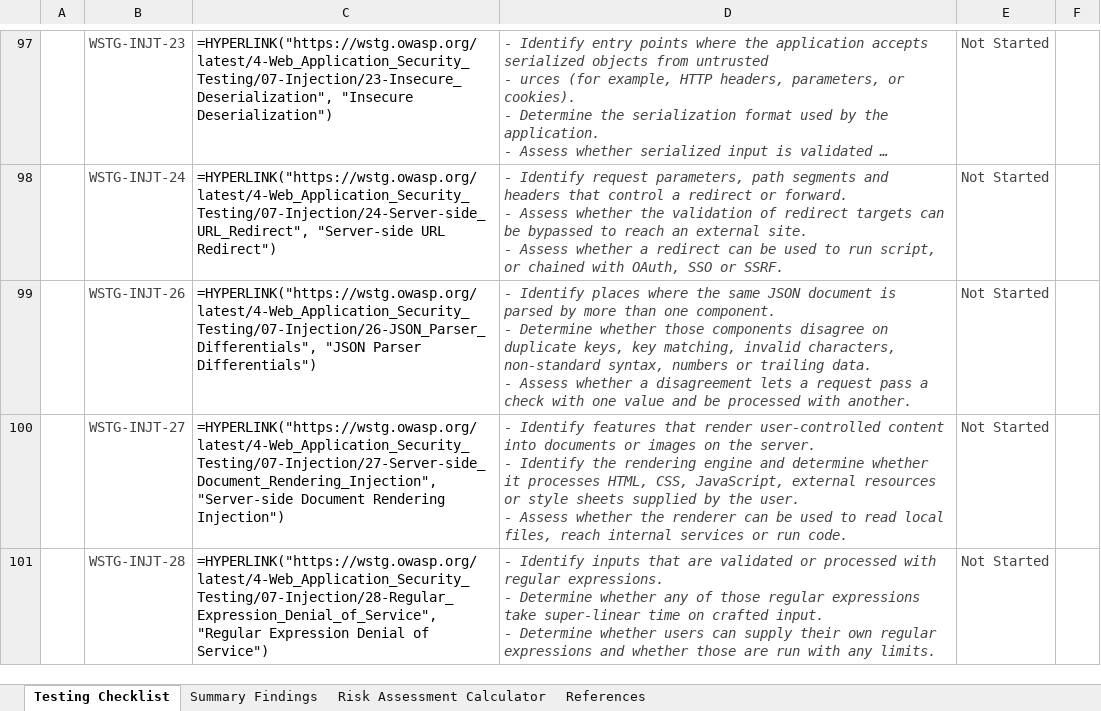
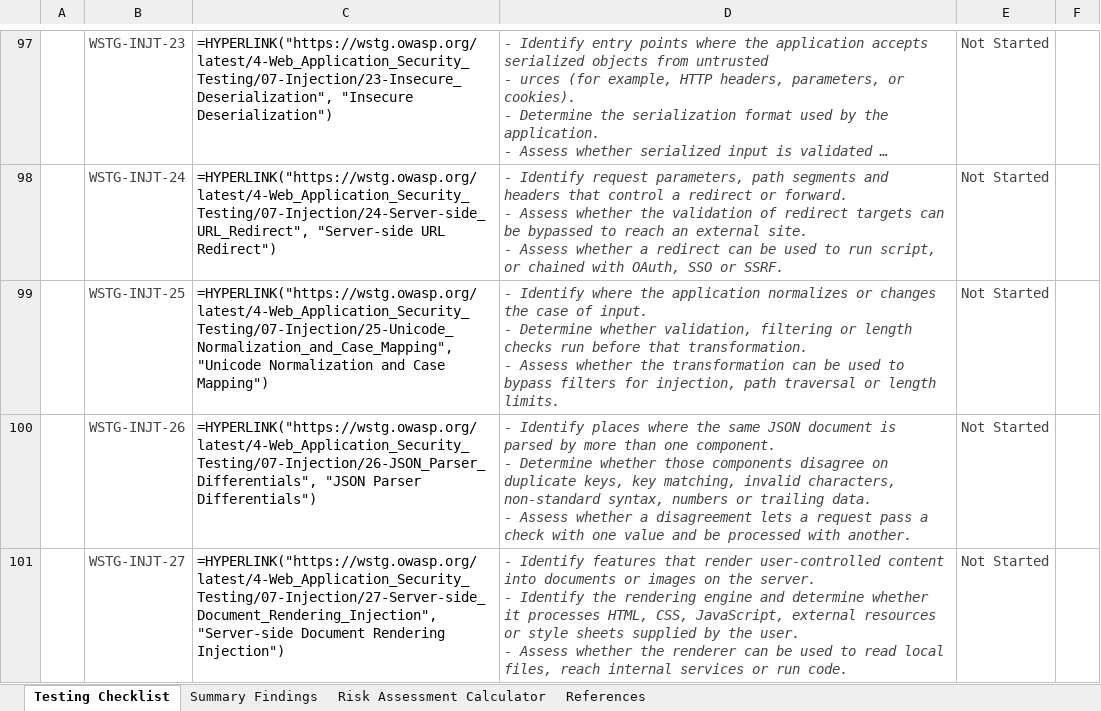
Before and after one commit to OWASP/wstg, an Excel workbook: checklists/checklist.xlsx, sheet Testing Checklist, drawn as a sheet; only a part is shown, gaps mark what is left out; the shorter side is filled out with more unchanged rows; long unchanged cells end in …; values as stored, in another font and other column widths than the file's, no borders; formulas without a stored value are shown as written; conditional formats not drawn; ↵ is a line break in a cell; the diff names each change by its address in the sheet, - before the commit and + after, or states it on an @@ line.

Commit message:
Publish Latest checklists 2026-11-17
Updates based on OWASP/wstg@86c6e73

```diff
--- a/checklists/checklist.xlsx (sheet Testing Checklist)
+++ b/checklists/checklist.xlsx (sheet Testing Checklist)
+row 99:  | WSTG-INJT-25 | =HYPERLINK("https://wstg.owasp.org/latest/4-Web_Application_Security_Testing/07-Injection/25-Unicode_Normalization_and_Case_Mapping", "Unicode Normalization and Case Mapping") | - Identify where the application normalizes or changes the case of input. ↵ - Determine whether validation, filtering or length checks run before that transformation. ↵ - Assess whether the transformation can be used to bypass filters for injection, path traversal or length limits. | Not Started
```
Also changed, not shown: 3 other files.
